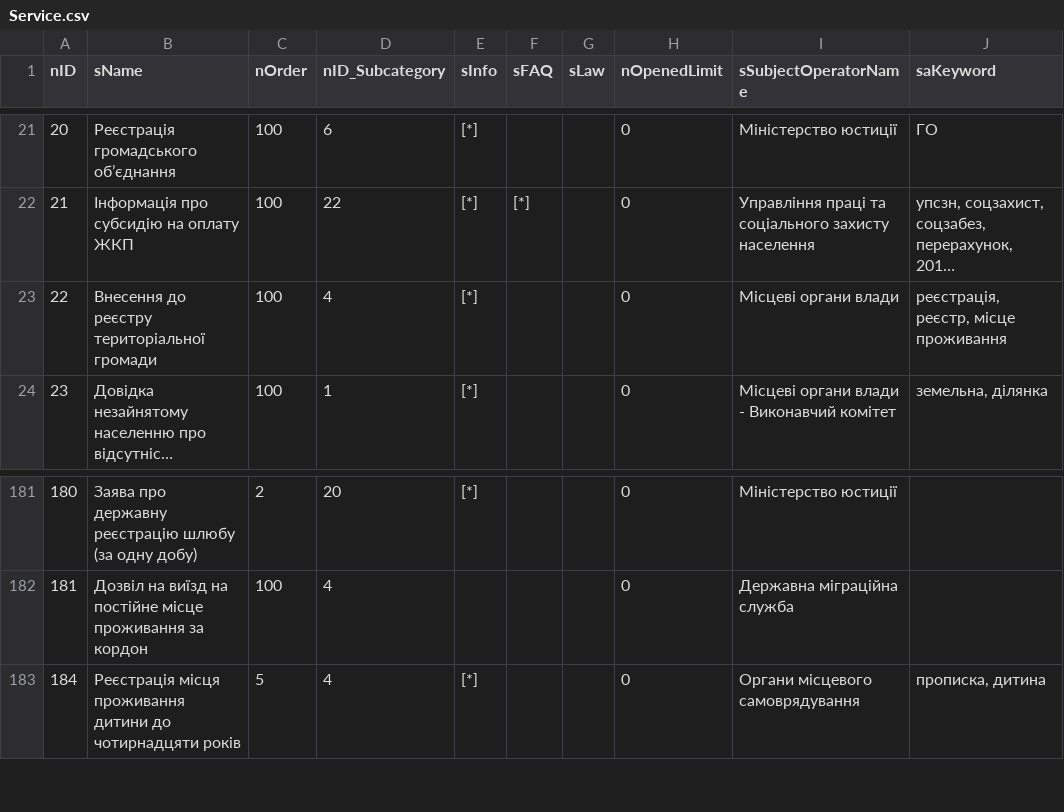
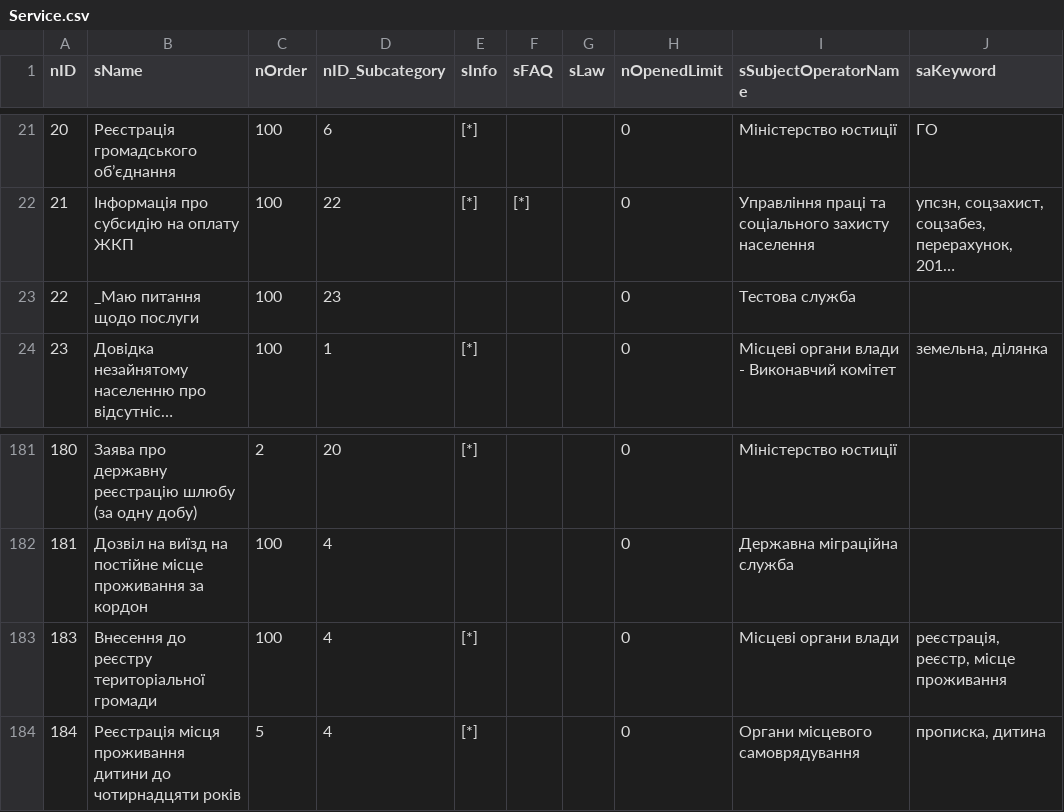
Before and after one commit to iGov-UA/iGov_Data, a CSV file: wf-central/src/main/resources/data/iGov/Service.csv, drawn as a sheet; only a part is shown, gaps mark what is left out; long unchanged cells end in …; the diff names each change by its address in the sheet, - before the commit and + after, or states it on an @@ line.

```diff
--- a/wf-central/src/main/resources/data/iGov/Service.csv
+++ b/wf-central/src/main/resources/data/iGov/Service.csv
-B23 (sName): Внесення до реєстру територіальної громади
+B23 (sName): _Маю питання щодо послуги
-D23 (nID_Subcategory): 4
+D23 (nID_Subcategory): 23
-E23 (sInfo): [*]
+E23 (sInfo): (empty)
-I23 (sSubjectOperatorName): Місцеві органи влади
+I23 (sSubjectOperatorName): Тестова служба
-J23 (saKeyword): реєстрація, реєстр, місце проживання
+J23 (saKeyword): (empty)
+row 183: 183 | Внесення до реєстру територіальної громади | 100 | 4 | [*] |  |  | 0 | Місцеві органи влади | реєстрація, реєстр, місце проживання
```
Also changed, not shown: wf-central/src/main/resources/data/iGov__Test_Delta/ServiceData.csv, 2 other files.
